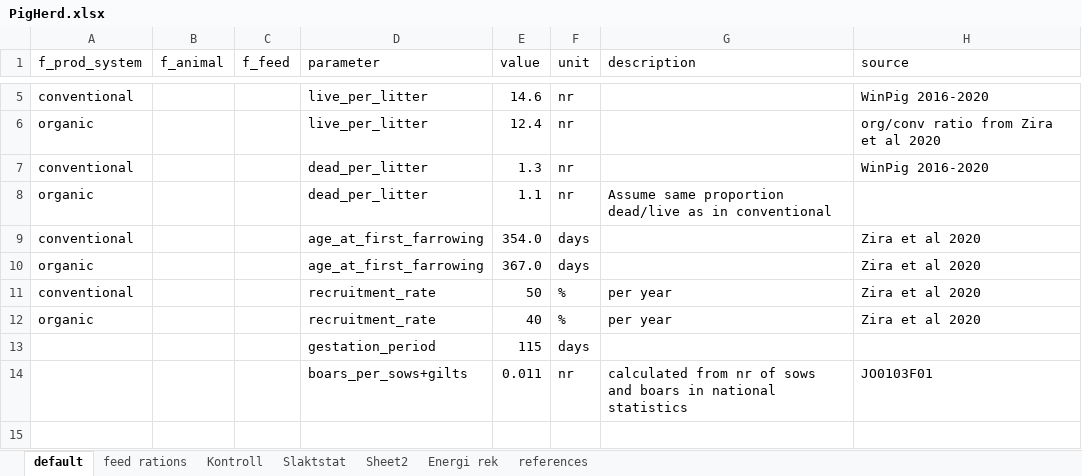
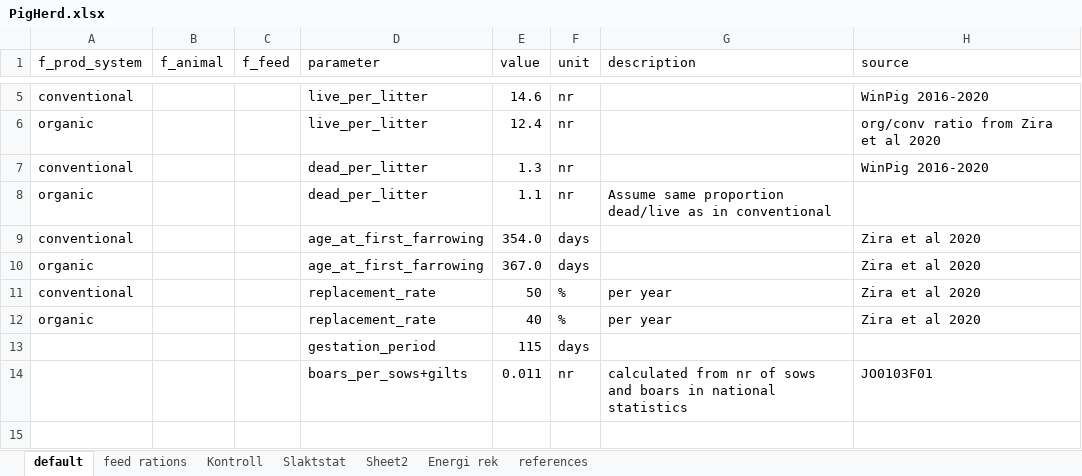
Before and after one commit to SLU-foodsystems/CIBUSmod, an Excel workbook: data/default/PigHerd.xlsx, sheet default, drawn as a sheet; only a part is shown, gaps mark what is left out; values as stored, in another font and other column widths than the file's, no borders; the diff names each change by its address in the sheet, - before the commit and + after, or states it on an @@ line.

```diff
--- a/data/default/PigHerd.xlsx (sheet default)
+++ b/data/default/PigHerd.xlsx (sheet default)
-D11:D12 (parameter): recruitment_rate
+D11:D12 (parameter): replacement_rate
```
Also changed, not shown: data/default/CattleHerd.xlsx, data/default/SheepHerd.xlsx, 4 other files.
